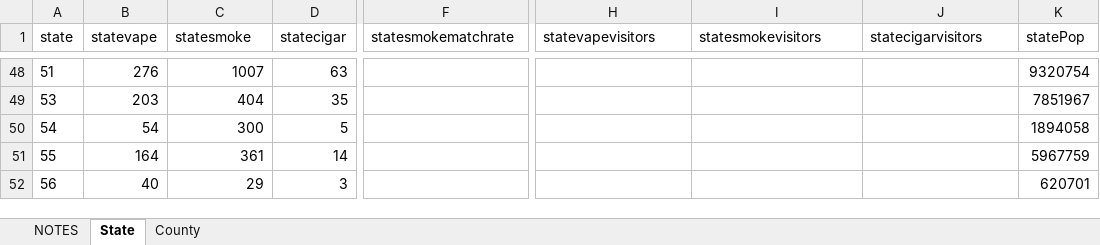
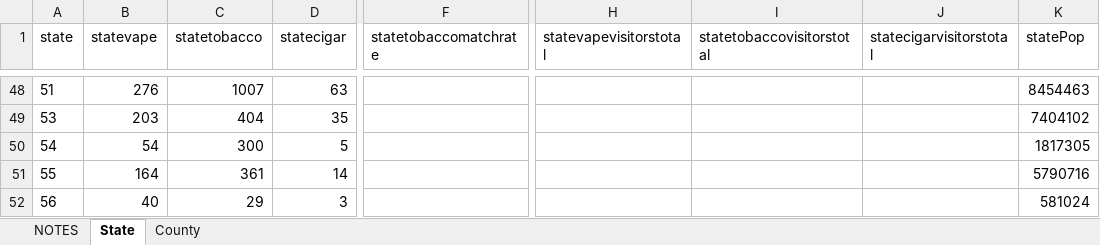
Before and after one commit to Social-Impact-Lab-SIL/Social-Impact-Lab-SIL.github.io, an Excel workbook: public/data/StateCountyData2024.xlsx, sheet State, drawn as a sheet; only a part is shown, gaps mark what is left out; values as stored, in another font and other column widths than the file's, no borders; the diff covers the shown part only; the diff names each change by its address in the sheet, - before the commit and + after, or states it on an @@ line.

```diff
--- a/public/data/StateCountyData2024.xlsx (sheet State)
+++ b/public/data/StateCountyData2024.xlsx (sheet State)
-C1: statesmoke
+C1: statetobacco
-F1: statesmokematchrate
+F1: statetobaccomatchrate
-H1: statevapevisitors
+H1: statevapevisitorstotal
-I1: statesmokevisitors
+I1: statetobaccovisitorstotal
-J1: statecigarvisitors
+J1: statecigarvisitorstotal
-K48 (statePop): 9320754
+K48 (statePop): 8454463
-K49 (statePop): 7851967
+K49 (statePop): 7404102
-K50 (statePop): 1894058
+K50 (statePop): 1817305
-K51 (statePop): 5967759
+K51 (statePop): 5790716
-K52 (statePop): 620701
+K52 (statePop): 581024
```
Also changed, not shown: 64 edited cells elsewhere in this sheet, sheet County, sheet NOTES.
